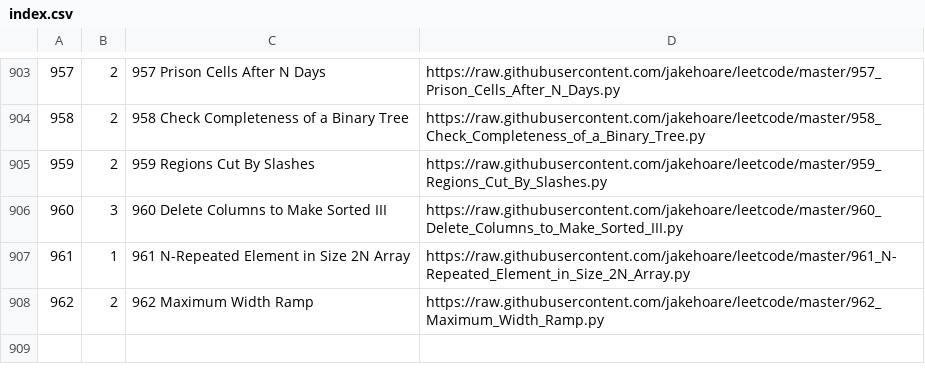
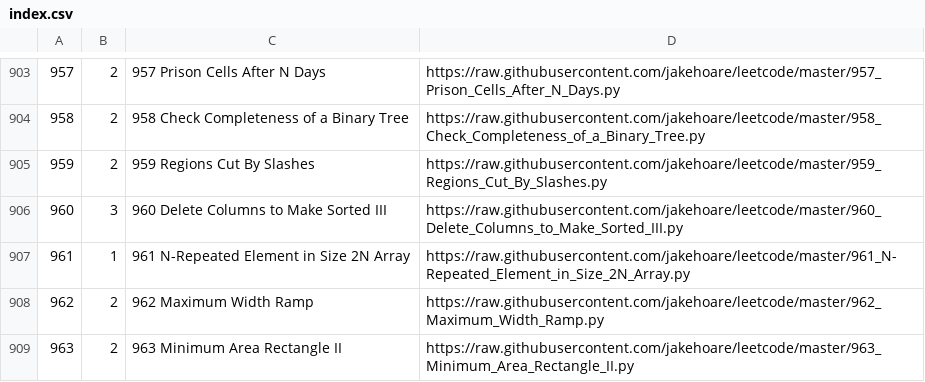
Before and after one commit to jakehoare/leetcode, a CSV file: index.csv, drawn as a sheet; only a part is shown, gaps mark what is left out.

Commit message:
Update index.

```diff
--- a/index.csv
+++ b/index.csv
@@ -908 +908,2 @@
 962,2,962 Maximum Width Ramp,https://raw.githubusercontent.com/jakehoare/leetcode/master/962_Maximum_Width_Ramp.py
+963,2,963 Minimum Area Rectangle II,https://raw.githubusercontent.com/jakehoare/leetcode/master/963_Minimum_Area_Rectangle_II.py
```
